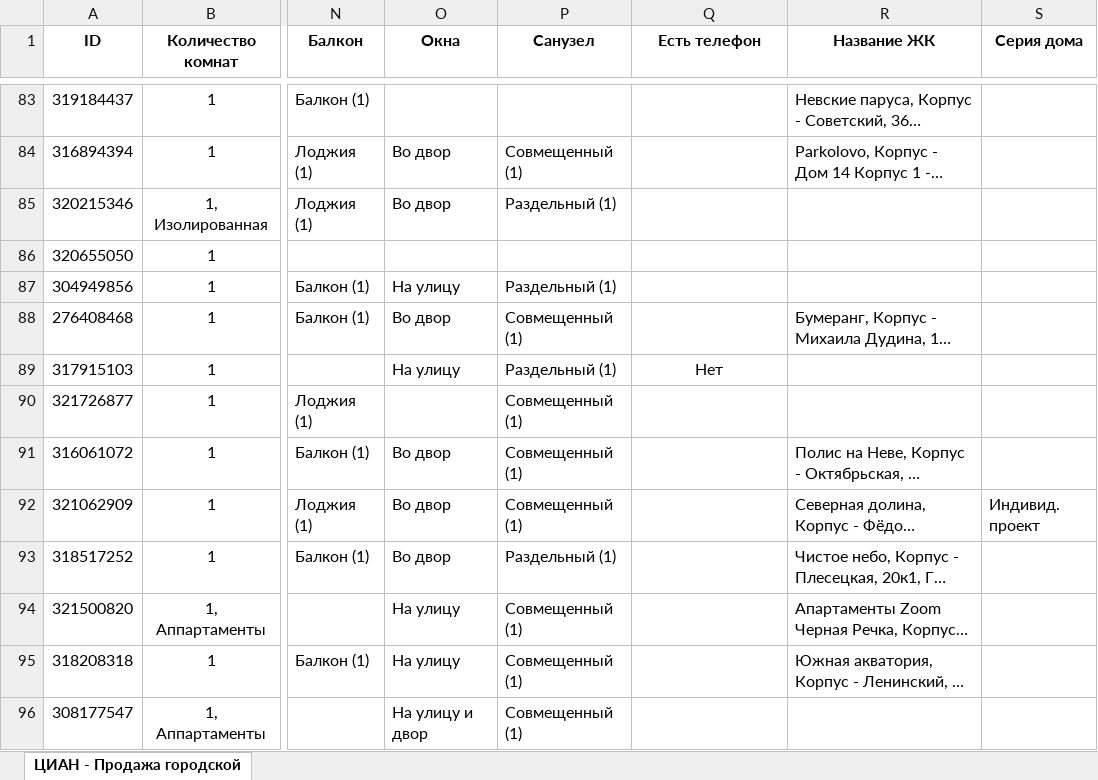
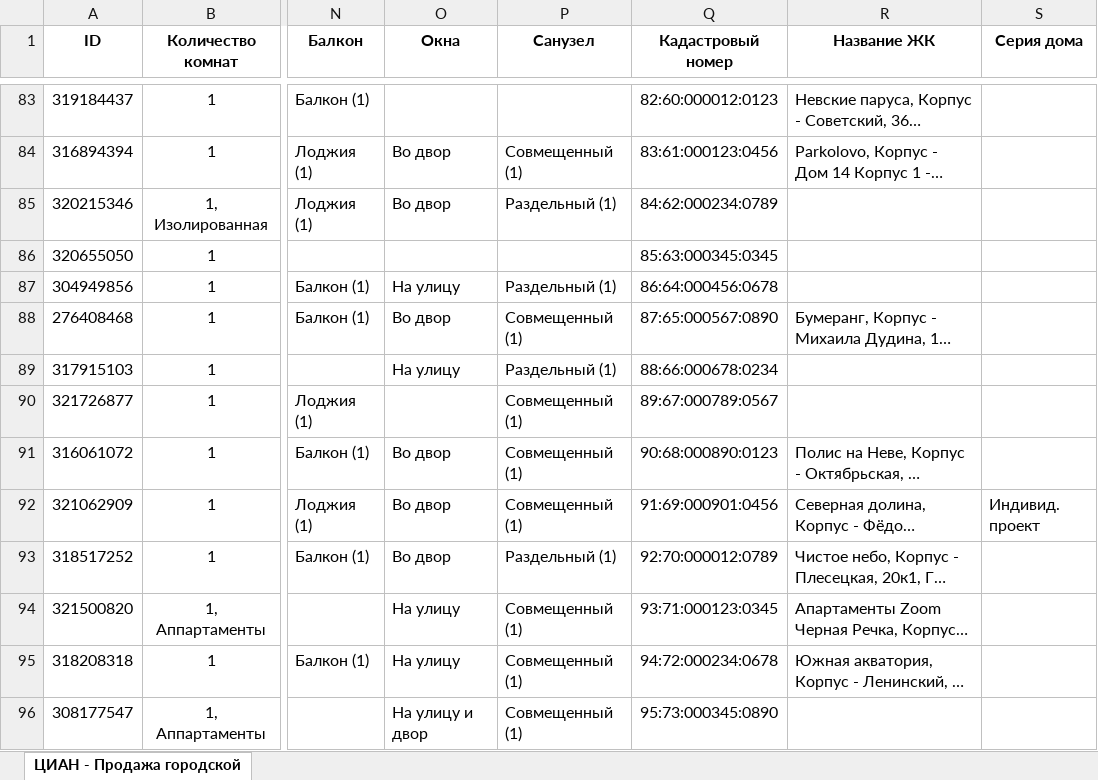
Before and after one commit to DaLanTebe/RealEstate_CRM, an Excel workbook: ContentLoaderAdapter/src/main/resources/static/data/domClick.xlsx, sheet ЦИАН - Продажа городской, drawn as a sheet; only a part is shown, gaps mark what is left out; long unchanged cells end in …; values as stored, in another font and other column widths than the file's, no borders; the diff covers the shown part only; the diff names each change by its address in the sheet, - before the commit and + after, or states it on an @@ line.

```diff
--- a/ContentLoaderAdapter/src/main/resources/static/data/domClick.xlsx (sheet ЦИАН - Продажа городской)
+++ b/ContentLoaderAdapter/src/main/resources/static/data/domClick.xlsx (sheet ЦИАН - Продажа городской)
-Q1: Есть телефон
+Q1: Кадастровый номер
-Q83 (Кадастровый номер): (empty)
+Q83 (Кадастровый номер): 82:60:000012:0123
-Q84 (Кадастровый номер): (empty)
+Q84 (Кадастровый номер): 83:61:000123:0456
-Q85 (Кадастровый номер): (empty)
+Q85 (Кадастровый номер): 84:62:000234:0789
-Q86 (Кадастровый номер): (empty)
+Q86 (Кадастровый номер): 85:63:000345:0345
-Q87 (Кадастровый номер): (empty)
+Q87 (Кадастровый номер): 86:64:000456:0678
-Q88 (Кадастровый номер): (empty)
+Q88 (Кадастровый номер): 87:65:000567:0890
-Q89 (Кадастровый номер): Нет
+Q89 (Кадастровый номер): 88:66:000678:0234
-Q90 (Кадастровый номер): (empty)
+Q90 (Кадастровый номер): 89:67:000789:0567
-Q91 (Кадастровый номер): (empty)
+Q91 (Кадастровый номер): 90:68:000890:0123
-Q92 (Кадастровый номер): (empty)
+Q92 (Кадастровый номер): 91:69:000901:0456
-Q93 (Кадастровый номер): (empty)
+Q93 (Кадастровый номер): 92:70:000012:0789
-Q94 (Кадастровый номер): (empty)
+Q94 (Кадастровый номер): 93:71:000123:0345
-Q95 (Кадастровый номер): (empty)
+Q95 (Кадастровый номер): 94:72:000234:0678
-Q96 (Кадастровый номер): (empty)
+Q96 (Кадастровый номер): 95:73:000345:0890
```
Also changed, not shown: 101 removed rows and 85 edited cells elsewhere in this sheet, ContentLoaderAdapter/src/main/resources/static/data/cian.xlsx, 4 other files.
